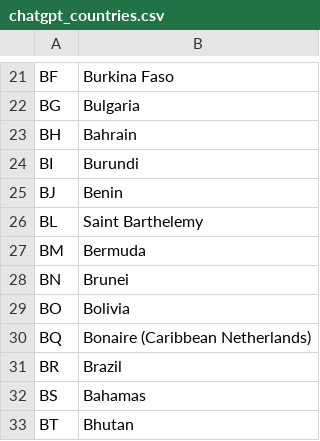
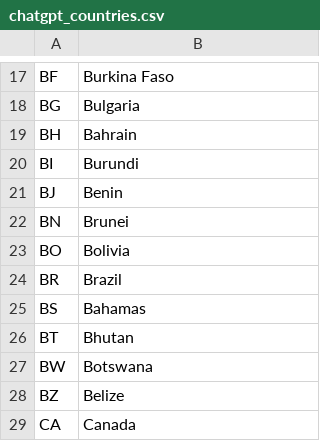
Before and after one commit to brightdata/answer-engines-country-codes, a CSV file: chatgpt_countries.csv, drawn as a sheet; only a part is shown, gaps mark what is left out; the shorter side is filled out with more unchanged rows; the diff covers the shown part only.

```diff
--- a/chatgpt_countries.csv
+++ b/chatgpt_countries.csv
@@ -25,7 +21,4 @@ BI,Burundi
 BJ,Benin
-BL,Saint Barthelemy
-BM,Bermuda
 BN,Brunei
 BO,Bolivia
-BQ,Bonaire (Caribbean Netherlands)
 BR,Brazil
```
Also changed, not shown: 5 added rows and 41 removed rows elsewhere in this file.
